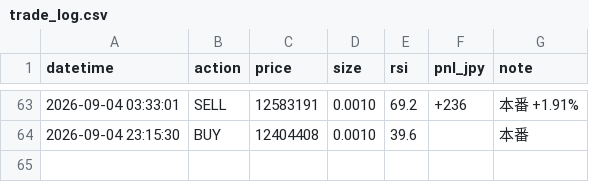
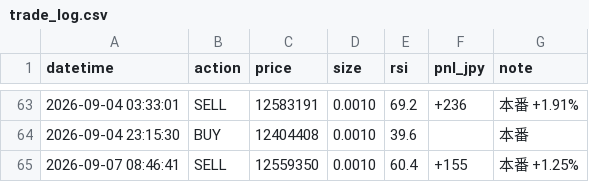
Before and after one commit to IBMA-droid/Repository-name-btc-auto-trader, a CSV file: bot/trade_log.csv, drawn as a sheet; only a part is shown, gaps mark what is left out; the diff names each change by its address in the sheet, - before the commit and + after, or states it on an @@ line.

```diff
--- a/bot/trade_log.csv
+++ b/bot/trade_log.csv
+row 65: 2026-09-07 08:46:41 | SELL | 12559350 | 0.0010 | 60.4 | +155 | 本番 +1.25%
```
Also changed, not shown: 1 other file.
